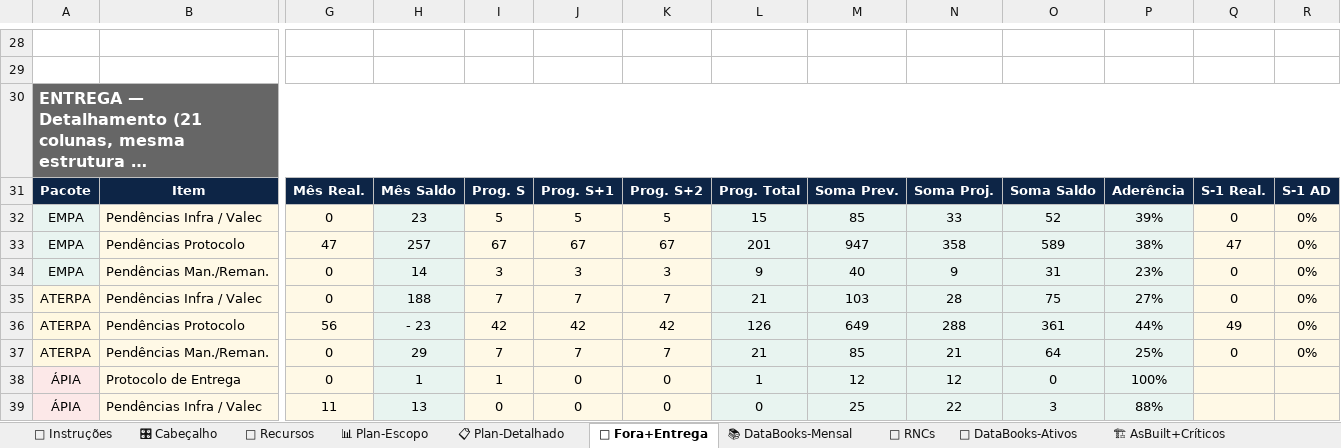
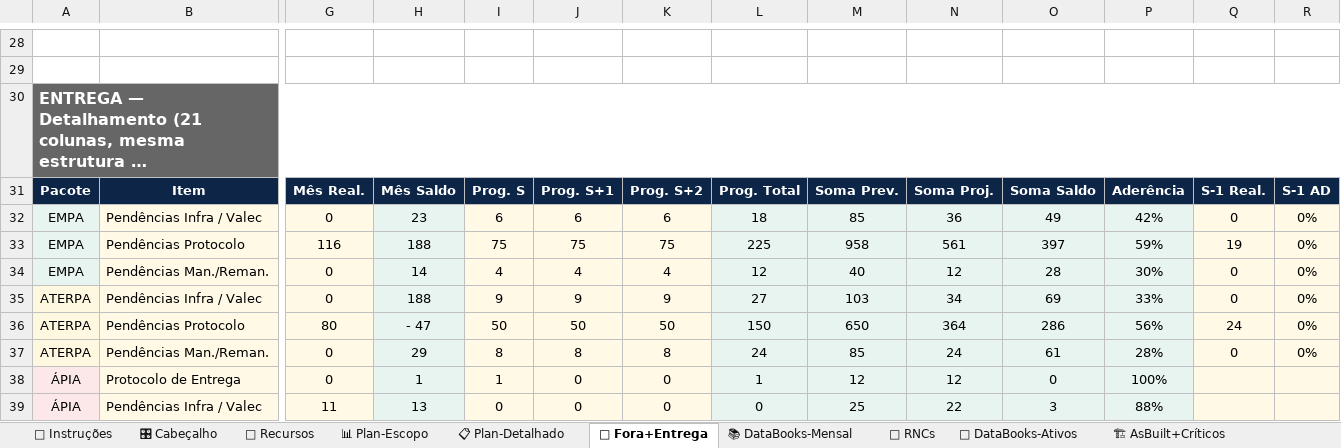
Before and after one commit to automacaofico/base_fico_unificada, an Excel workbook: Base_FICO_Unificada.xlsx, sheet 🚫 Fora+Entrega, drawn as a sheet; only a part is shown, gaps mark what is left out; long unchanged cells end in …; values as stored, in another font and other column widths than the file's, no borders; removed rows and columns are numbered as before the commit, all else as after; rows hold the shown columns only; the diff covers the shown part only; the diff names each change by its address in the sheet, - before the commit and + after, or states it on an @@ line.

```diff
--- a/Base_FICO_Unificada.xlsx (sheet 🚫 Fora+Entrega)
+++ b/Base_FICO_Unificada.xlsx (sheet 🚫 Fora+Entrega)
-I32: 5
+I32: 6
-J32: 5
+J32: 6
-K32: 5
+K32: 6
-L32: 15
+L32: 18
-N32: 33
+N32: 36
-O32: 52
+O32: 49
-P32: 39%
+P32: 42%
-row 33: EMPA | Pendências Protocolo | 47 | 257 | 67 | 67 | 67 | 201 | 947 | 358 | 589 | 38% | 47 | 0%
+row 33: EMPA | Pendências Protocolo | 116 | 188 | 75 | 75 | 75 | 225 | 958 | 561 | 397 | 59% | 19 | 0%
-I34: 3
+I34: 4
-J34: 3
+J34: 4
-K34: 3
+K34: 4
-L34: 9
+L34: 12
-N34: 9
+N34: 12
-O34: 31
+O34: 28
-P34: 23%
+P34: 30%
-I35: 7
+I35: 9
-J35: 7
+J35: 9
-K35: 7
+K35: 9
-L35: 21
+L35: 27
-N35: 28
+N35: 34
-O35: 75
+O35: 69
-P35: 27%
+P35: 33%
-row 36: ATERPA | Pendências Protocolo | 56 | - 23 | 42 | 42 | 42 | 126 | 649 | 288 | 361 | 44% | 49 | 0%
+row 36: ATERPA | Pendências Protocolo | 80 | - 47 | 50 | 50 | 50 | 150 | 650 | 364 | 286 | 56% | 24 | 0%
-I37: 7
+I37: 8
-J37: 7
+J37: 8
-K37: 7
+K37: 8
-L37: 21
+L37: 24
-N37: 21
+N37: 24
-O37: 64
+O37: 61
-P37: 25%
+P37: 28%
```
Also changed, not shown: 14 edited cells elsewhere in this sheet, sheet 📋 Plan-Detalhado, sheet 🗺 Retig P3, sheet 📑 DataBooks-Ativos, sheet 🔧 RNCs, sheet 📚 DataBooks-Mensal, sheet 👷 Recursos, 2 more sheets.
